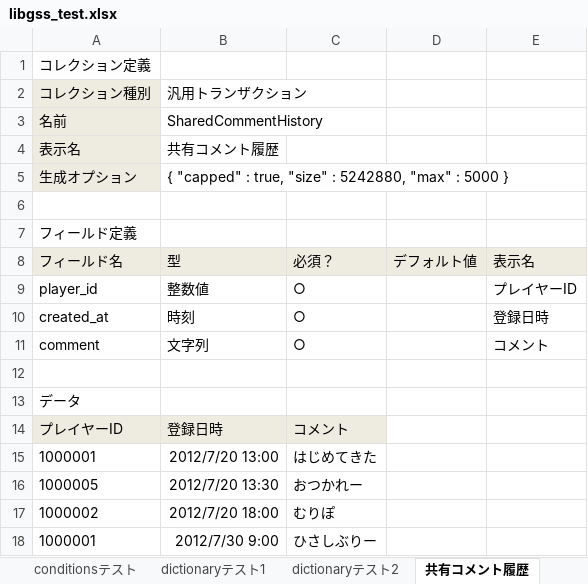
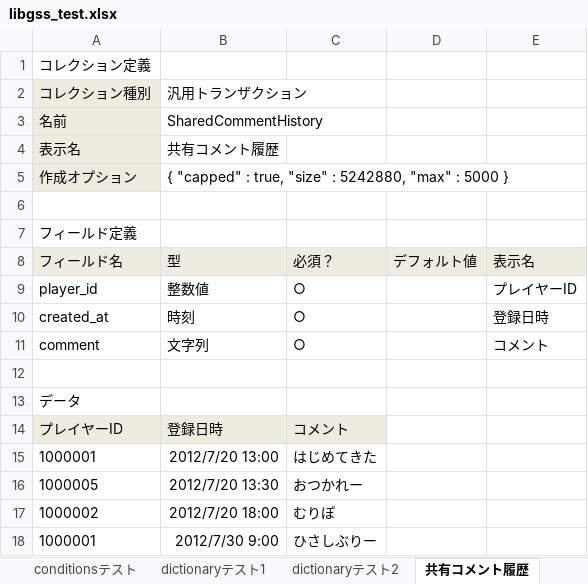
Before and after one commit to groovenauts/fontana_sample, an Excel workbook: app/seeds/libgss_test.xlsx, sheet 共有コメント履歴, drawn as a sheet; values as stored, in another font and other column widths than the file's, no borders; charts and pictures not drawn; the diff names each change by its address in the sheet, - before the commit and + after, or states it on an @@ line.

Commit message:
「生成オプション」は「生成スクリプト」や「生成元」と近藤されやすいと思われるので、作成オプションという名前に変更しました

```diff
--- a/app/seeds/libgss_test.xlsx (sheet 共有コメント履歴)
+++ b/app/seeds/libgss_test.xlsx (sheet 共有コメント履歴)
-A5: 生成オプション
+A5: 作成オプション
```
